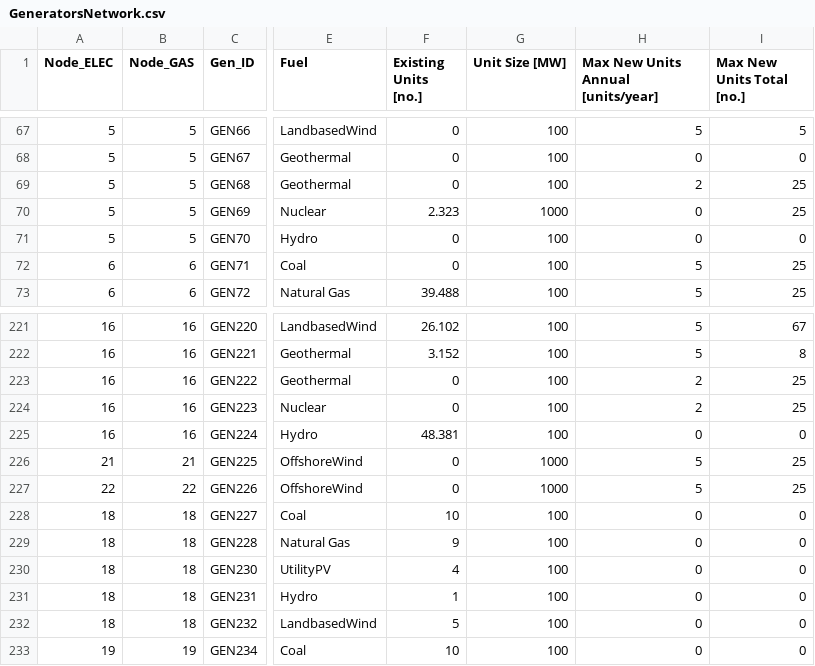
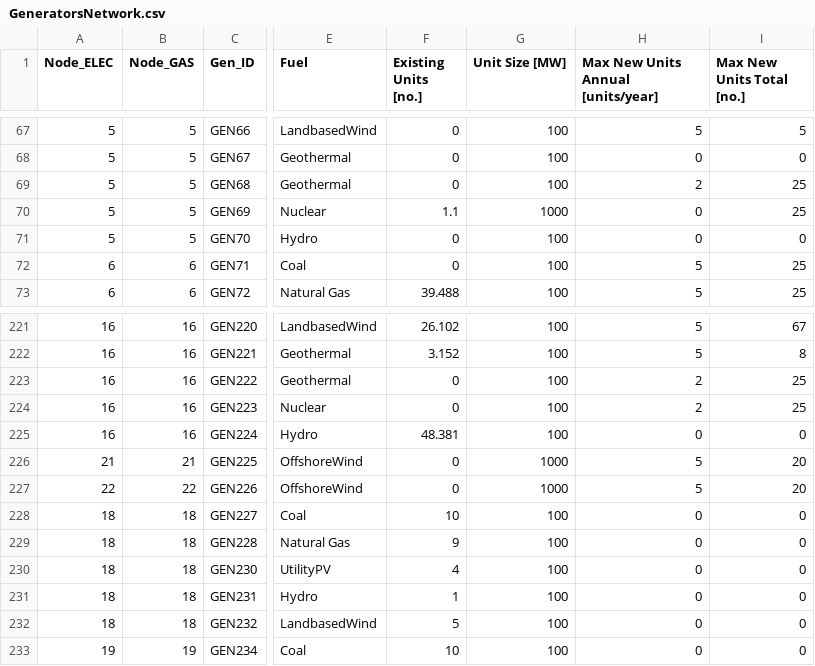
Before and after one commit to Stanford-EAO/BRIDGES_for_CA, a CSV file: Data/GeneratorsNetwork.csv, drawn as a sheet; only a part is shown, gaps mark what is left out; the diff names each change by its address in the sheet, - before the commit and + after, or states it on an @@ line.

```diff
--- a/Data/GeneratorsNetwork.csv
+++ b/Data/GeneratorsNetwork.csv
-F70 (Existing Units [no.]): 2.323
+F70 (Existing Units [no.]): 1.1
-I226:I227 (Max New Units Total [no.]): 25
+I226:I227 (Max New Units Total [no.]): 20
```
Also changed, not shown: Data/CostScenarios.csv, Data/ElecTransmissionNetwork.csv, 23 other files.
